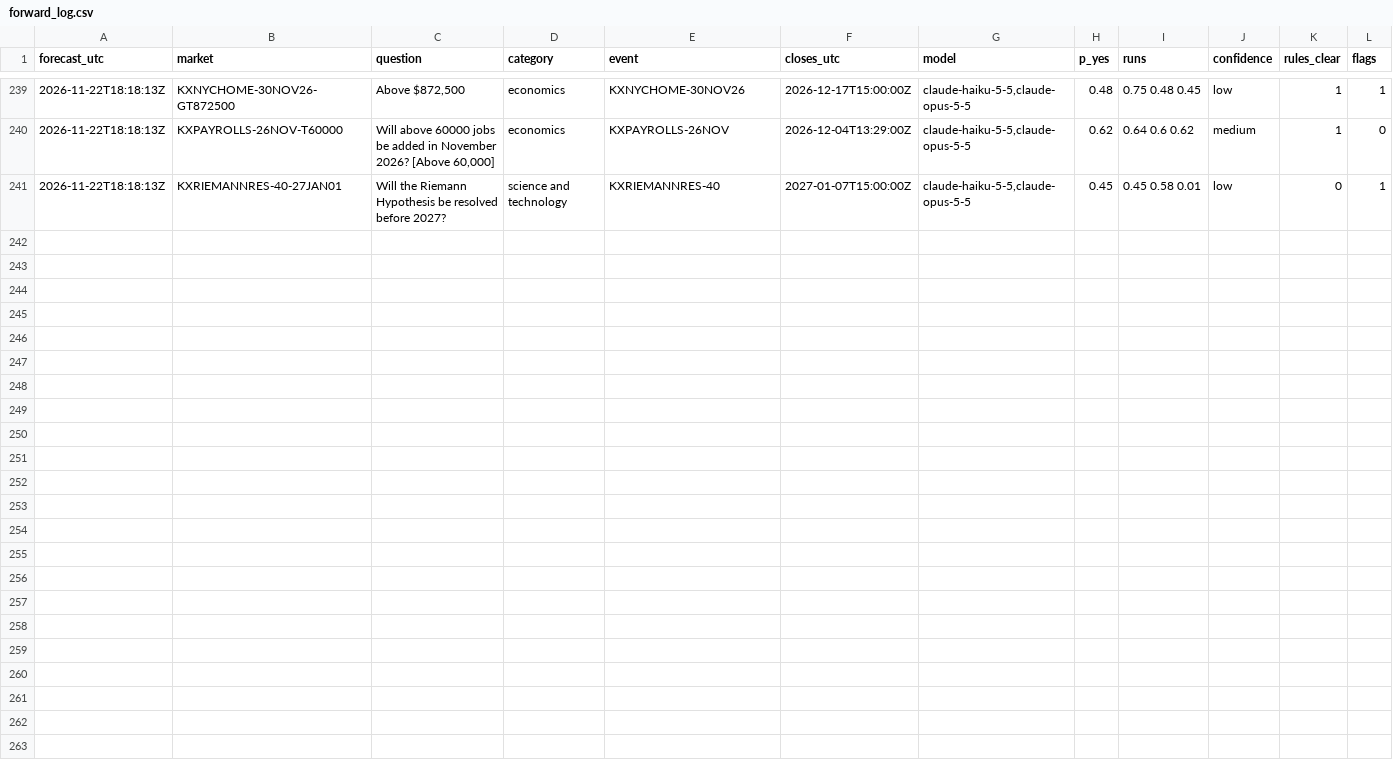
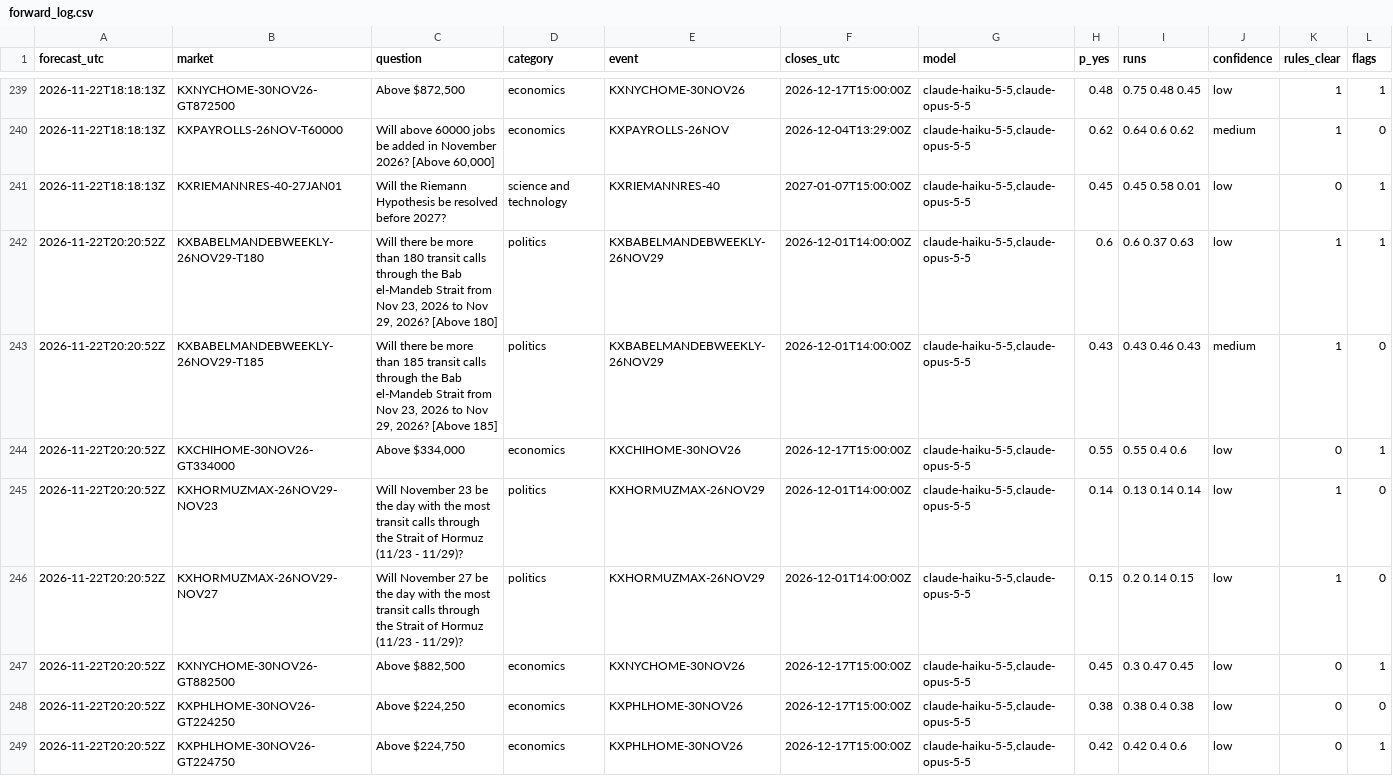
Before and after one commit to NoMansion/PredictionMarketTrader, a CSV file: reports/forward_log.csv, drawn as a sheet; only a part is shown, gaps mark what is left out; rows hold the shown columns only; the diff names each change by its address in the sheet, - before the commit and + after, or states it on an @@ line.

```diff
--- a/reports/forward_log.csv
+++ b/reports/forward_log.csv
+row 242: 2026-11-22T20:20:52Z | KXBABELMANDEBWEEKLY-26NOV29-T180 | Will there be more than 180 transit calls through the Bab el-Mandeb Strait from Nov 23, 2026 to Nov 29, 2026? [Above 180] | politics | KXBABELMANDEBWEEKLY-26NOV29 | 2026-12-01T14:00:00Z | claude-haiku-5-5,claude-opus-5-5 | 0.6 | 0.6 0.37 0.63 | low | 1 | 1
+row 243: 2026-11-22T20:20:52Z | KXBABELMANDEBWEEKLY-26NOV29-T185 | Will there be more than 185 transit calls through the Bab el-Mandeb Strait from Nov 23, 2026 to Nov 29, 2026? [Above 185] | politics | KXBABELMANDEBWEEKLY-26NOV29 | 2026-12-01T14:00:00Z | claude-haiku-5-5,claude-opus-5-5 | 0.43 | 0.43 0.46 0.43 | medium | 1 | 0
+row 244: 2026-11-22T20:20:52Z | KXCHIHOME-30NOV26-GT334000 | Above $334,000 | economics | KXCHIHOME-30NOV26 | 2026-12-17T15:00:00Z | claude-haiku-5-5,claude-opus-5-5 | 0.55 | 0.55 0.4 0.6 | low | 0 | 1
+row 245: 2026-11-22T20:20:52Z | KXHORMUZMAX-26NOV29-NOV23 | Will November 23 be the day with the most transit calls through the Strait of Hormuz (11/23 - 11/29)? | politics | KXHORMUZMAX-26NOV29 | 2026-12-01T14:00:00Z | claude-haiku-5-5,claude-opus-5-5 | 0.14 | 0.13 0.14 0.14 | low | 1 | 0
+row 246: 2026-11-22T20:20:52Z | KXHORMUZMAX-26NOV29-NOV27 | Will November 27 be the day with the most transit calls through the Strait of Hormuz (11/23 - 11/29)? | politics | KXHORMUZMAX-26NOV29 | 2026-12-01T14:00:00Z | claude-haiku-5-5,claude-opus-5-5 | 0.15 | 0.2 0.14 0.15 | low | 1 | 0
+row 247: 2026-11-22T20:20:52Z | KXNYCHOME-30NOV26-GT882500 | Above $882,500 | economics | KXNYCHOME-30NOV26 | 2026-12-17T15:00:00Z | claude-haiku-5-5,claude-opus-5-5 | 0.45 | 0.3 0.47 0.45 | low | 0 | 1
+row 248: 2026-11-22T20:20:52Z | KXPHLHOME-30NOV26-GT224250 | Above $224,250 | economics | KXPHLHOME-30NOV26 | 2026-12-17T15:00:00Z | claude-haiku-5-5,claude-opus-5-5 | 0.38 | 0.38 0.4 0.38 | low | 0 | 0
+row 249: 2026-11-22T20:20:52Z | KXPHLHOME-30NOV26-GT224750 | Above $224,750 | economics | KXPHLHOME-30NOV26 | 2026-12-17T15:00:00Z | claude-haiku-5-5,claude-opus-5-5 | 0.42 | 0.42 0.4 0.6 | low | 0 | 1
```
Also changed, not shown: 7 other files.
